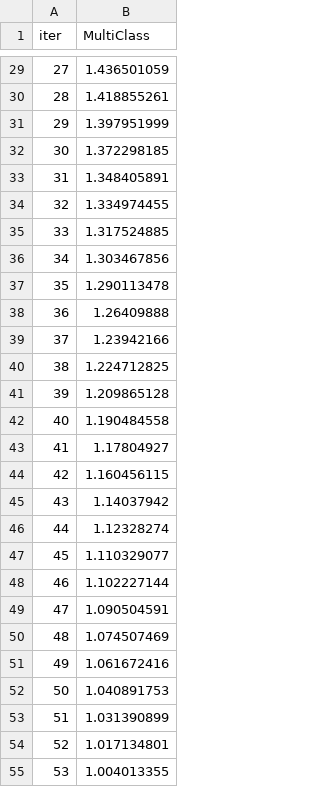
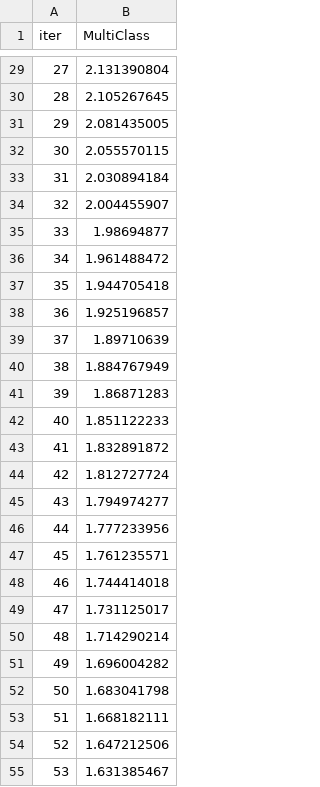
Before and after one commit to zijian1166/XRF_coal, a TSV file: catboost_info/learn_error.tsv, drawn as a sheet; only a part is shown, gaps mark what is left out; the diff covers the shown part only.

```diff
--- a/catboost_info/learn_error.tsv
+++ b/catboost_info/learn_error.tsv
@@ -29,27 +29,27 @@ iter	MultiClass
-27	1.436501059
-28	1.418855261
-29	1.397951999
-30	1.372298185
-31	1.348405891
-32	1.334974455
-33	1.317524885
-34	1.303467856
-35	1.290113478
-36	1.26409888
-37	1.23942166
-38	1.224712825
-39	1.209865128
-40	1.190484558
-41	1.17804927
-42	1.160456115
-43	1.14037942
-44	1.12328274
-45	1.110329077
-46	1.102227144
-47	1.090504591
-48	1.074507469
-49	1.061672416
-50	1.040891753
-51	1.031390899
-52	1.017134801
-53	1.004013355
+27	2.131390804
+28	2.105267645
+29	2.081435005
+30	2.055570115
+31	2.030894184
+32	2.004455907
+33	1.98694877
+34	1.961488472
+35	1.944705418
+36	1.925196857
+37	1.89710639
+38	1.884767949
+39	1.86871283
+40	1.851122233
+41	1.832891872
+42	1.812727724
+43	1.794974277
+44	1.777233956
+45	1.761235571
+46	1.744414018
+47	1.731125017
+48	1.714290214
+49	1.696004282
+50	1.683041798
+51	1.668182111
+52	1.647212506
+53	1.631385467
```
Also changed, not shown: 123 edited cells elsewhere in this file, catboost_info/time_left.tsv, 5 other files.
